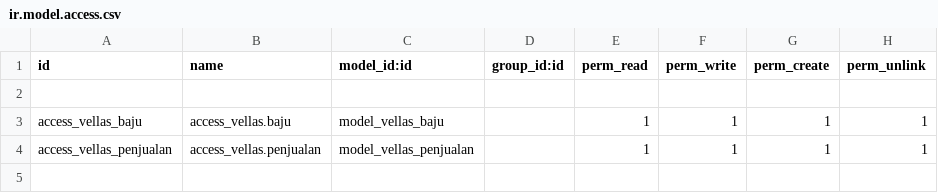
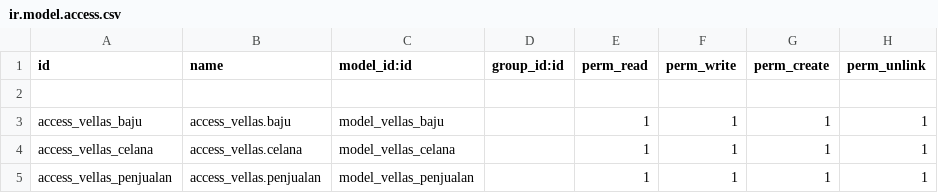
Before and after one commit to pinggdev/vellas-brand, a CSV file: security/ir.model.access.csv, drawn as a sheet.

Commit message:
add celana model and views

```diff
--- a/security/ir.model.access.csv
+++ b/security/ir.model.access.csv
@@ -3,2 +3,3 @@ id,name,model_id:id,group_id:id,perm_read,perm_write,perm_create,perm_unlink
 access_vellas_baju,access_vellas.baju,model_vellas_baju,,1,1,1,1
+access_vellas_celana,access_vellas.celana,model_vellas_celana,,1,1,1,1
 access_vellas_penjualan,access_vellas.penjualan,model_vellas_penjualan,,1,1,1,1
```
Also changed, not shown: 4 other files.
